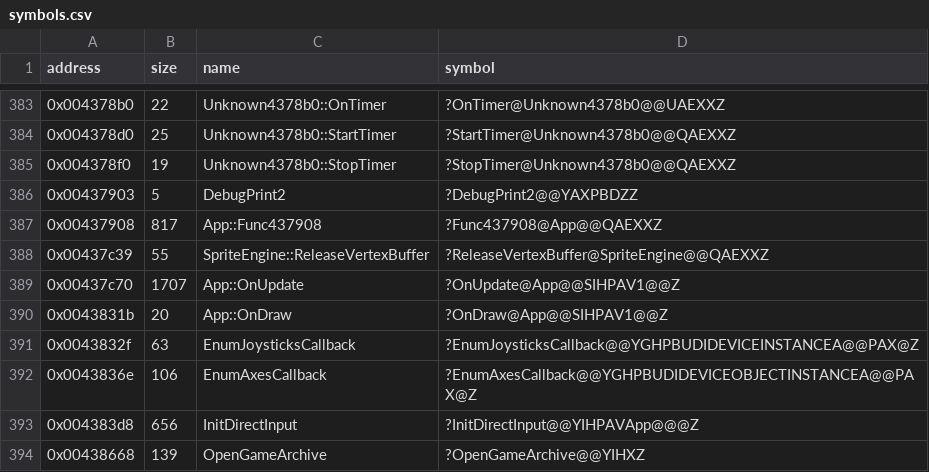
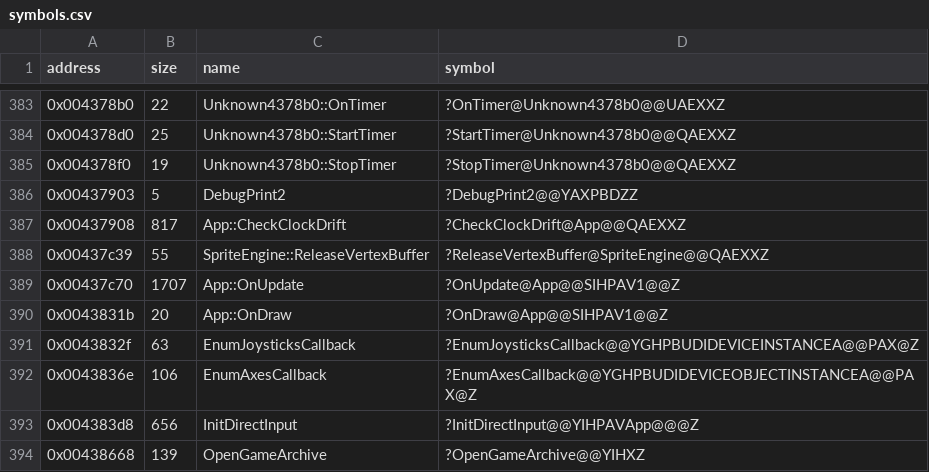
Before and after one commit to Cirno-Labs/th07, a CSV file: config/symbols.csv, drawn as a sheet; only a part is shown, gaps mark what is left out.

Commit message:
Decompile App::CheckClockDrift (0x437908)
Not in th06: a check against a sped-up clock. It compares the time
the local clock and the performance counter say passed, counting in
unk_2a4 to unk_2b4 how often the clock ran over 2.5 times faster, and
sets bit 0x8 of unk_18c, so that no score is recorded, once unk_2ac
reaches 40 or unk_2b4 16.

Declares App's startCounter (+0x274), counter (+0x27c), startTime
(+0x284) and time (+0x294); unk_2a4 to unk_2b8 are signed. Also
corrects DrawFps's comment, which called unk_188 a percentage.

```diff
--- a/config/symbols.csv
+++ b/config/symbols.csv
@@ -386,3 +386,3 @@ address,size,name,symbol
 0x00437903,5,DebugPrint2,?DebugPrint2@@YAXPBDZZ
-0x00437908,817,App::Func437908,?Func437908@App@@QAEXXZ
+0x00437908,817,App::CheckClockDrift,?CheckClockDrift@App@@QAEXXZ
 0x00437c39,55,SpriteEngine::ReleaseVertexBuffer,?ReleaseVertexBuffer@SpriteEngine@@QAEXXZ
```
Also changed, not shown: 3 other files.
